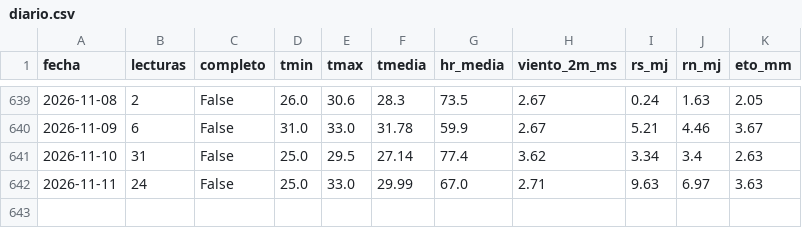
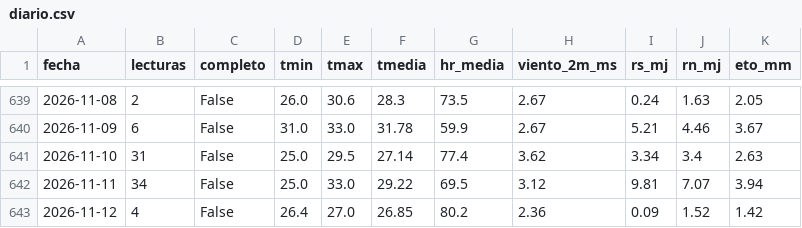
Before and after one commit to JosueValdiviezoS/Cecasp, a CSV file: data/diario.csv, drawn as a sheet; only a part is shown, gaps mark what is left out.

```diff
--- a/data/diario.csv
+++ b/data/diario.csv
@@ -641,2 +641,3 @@ fecha,lecturas,completo,tmin,tmax,tmedia,hr_media,viento_2m_ms,rs_mj,rn_mj,eto_m
 2026-11-10,31,False,25.0,29.5,27.14,77.4,3.62,3.34,3.4,2.63
-2026-11-11,24,False,25.0,33.0,29.99,67.0,2.71,9.63,6.97,3.63
+2026-11-11,34,False,25.0,33.0,29.22,69.5,3.12,9.81,7.07,3.94
+2026-11-12,4,False,26.4,27.0,26.85,80.2,2.36,0.09,1.52,1.42
```
Also changed, not shown: data/etc_diaria.csv, 2 other files.
